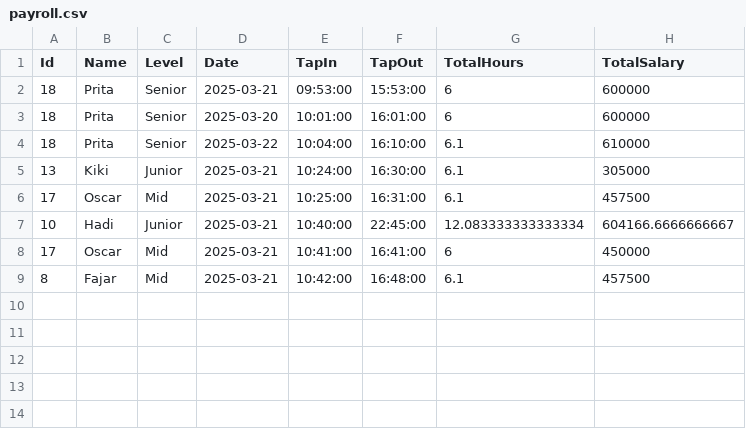
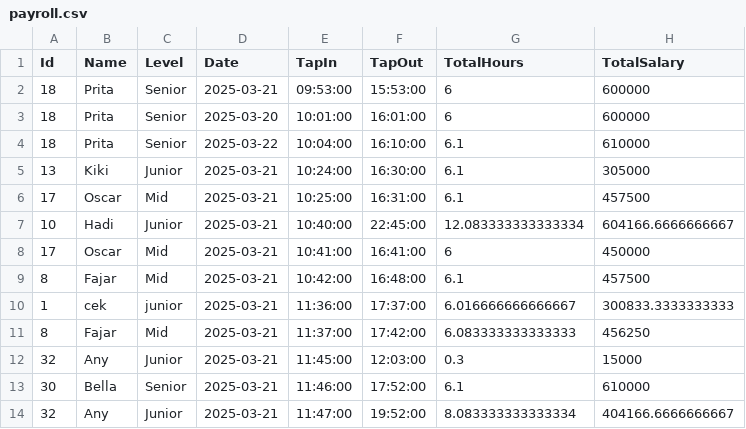
Before and after one commit to divanyym/internfmlx, a CSV file: wwwroot/payroll.csv, drawn as a sheet; the diff names each change by its address in the sheet, - before the commit and + after, or states it on an @@ line.

```diff
--- a/wwwroot/payroll.csv
+++ b/wwwroot/payroll.csv
+row 10: 1 | cek | junior | 2025-03-21 | 11:36:00 | 17:37:00 | 6.016666666666667 | 300833.3333333333
+row 11: 8 | Fajar | Mid | 2025-03-21 | 11:37:00 | 17:42:00 | 6.083333333333333 | 456250
+row 12: 32 | Any | Junior | 2025-03-21 | 11:45:00 | 12:03:00 | 0.3 | 15000
+row 13: 30 | Bella | Senior | 2025-03-21 | 11:46:00 | 17:52:00 | 6.1 | 610000
+row 14: 32 | Any | Junior | 2025-03-21 | 11:47:00 | 19:52:00 | 8.083333333333334 | 404166.6666666667
```
Also changed, not shown: wwwroot/data.csv, 25 other files.
